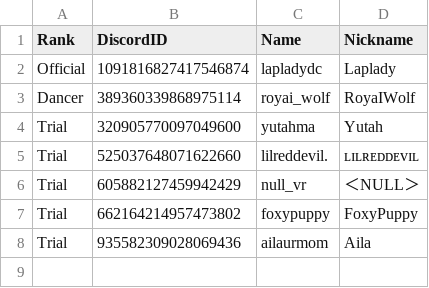
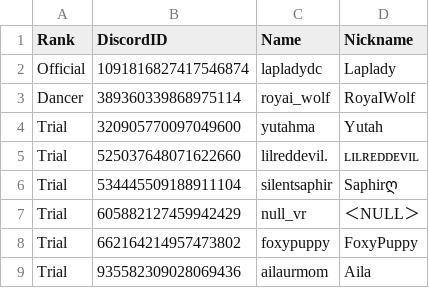
Before and after one commit to Club-Temptation/TempWorldPictures, a CSV file: web/FromDiscordDancersDiscordNotFoundOnTracker.csv, drawn as a sheet.

Commit message:
Update Data From Discord and Google Sheets

```diff
--- a/web/FromDiscordDancersDiscordNotFoundOnTracker.csv
+++ b/web/FromDiscordDancersDiscordNotFoundOnTracker.csv
@@ -5,2 +5,3 @@ Trial,320905770097049600,yutahma,Yutah
 Trial,525037648071622660,lilreddevil.,ʟɪʟʀᴇᴅᴅᴇᴠɪʟ
+Trial,534445509188911104,silentsaphir,Saphirღ
 Trial,605882127459942429,null_vr,＜NULL＞
```
Also changed, not shown: web/dancers.csv, 2 other files.
